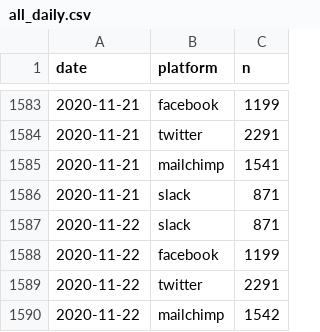
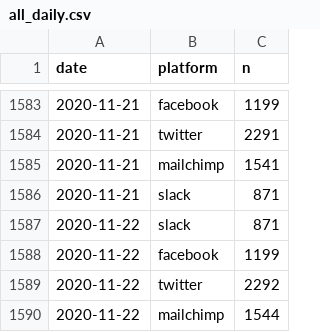
Before and after one commit to pr130/correlaid-utils, a CSV file: correlaid-analytics/data/all_daily.csv, drawn as a sheet; only a part is shown, gaps mark what is left out.

```diff
--- a/correlaid-analytics/data/all_daily.csv
+++ b/correlaid-analytics/data/all_daily.csv
@@ -1588,3 +1588,3 @@ date,platform,n
 2020-11-22,facebook,1199
-2020-11-22,twitter,2291
-2020-11-22,mailchimp,1542
+2020-11-22,twitter,2292
+2020-11-22,mailchimp,1544
```
